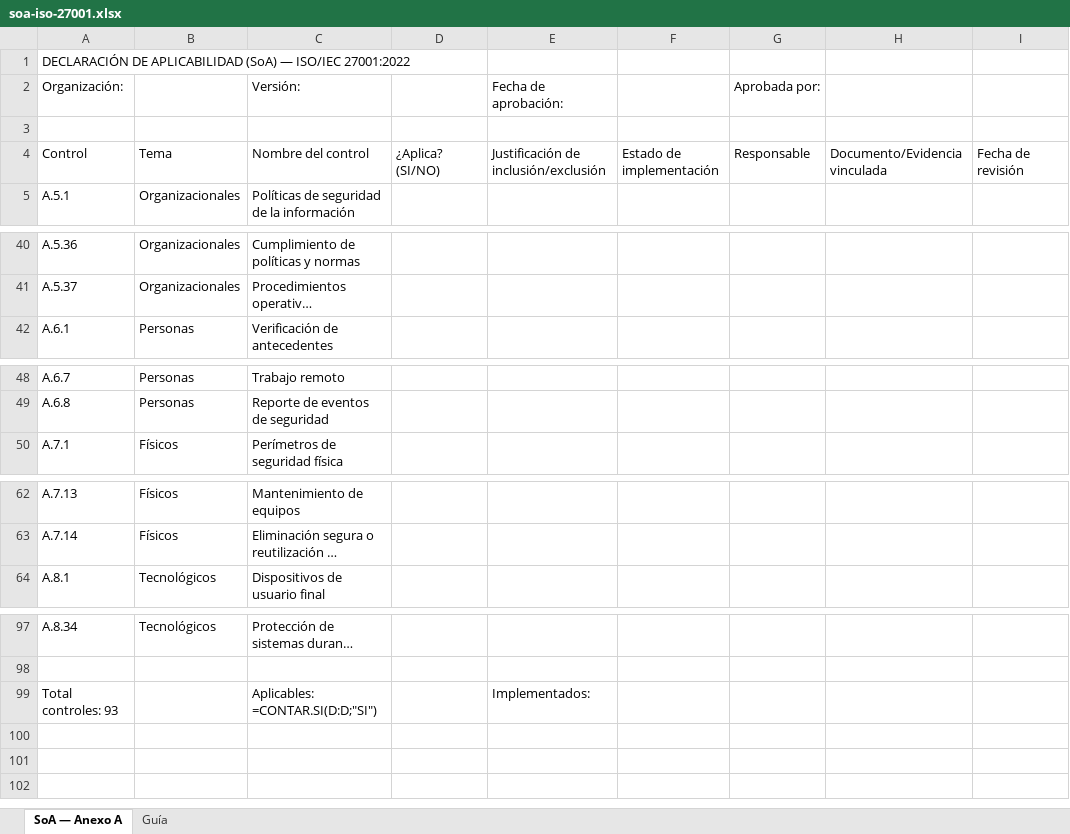
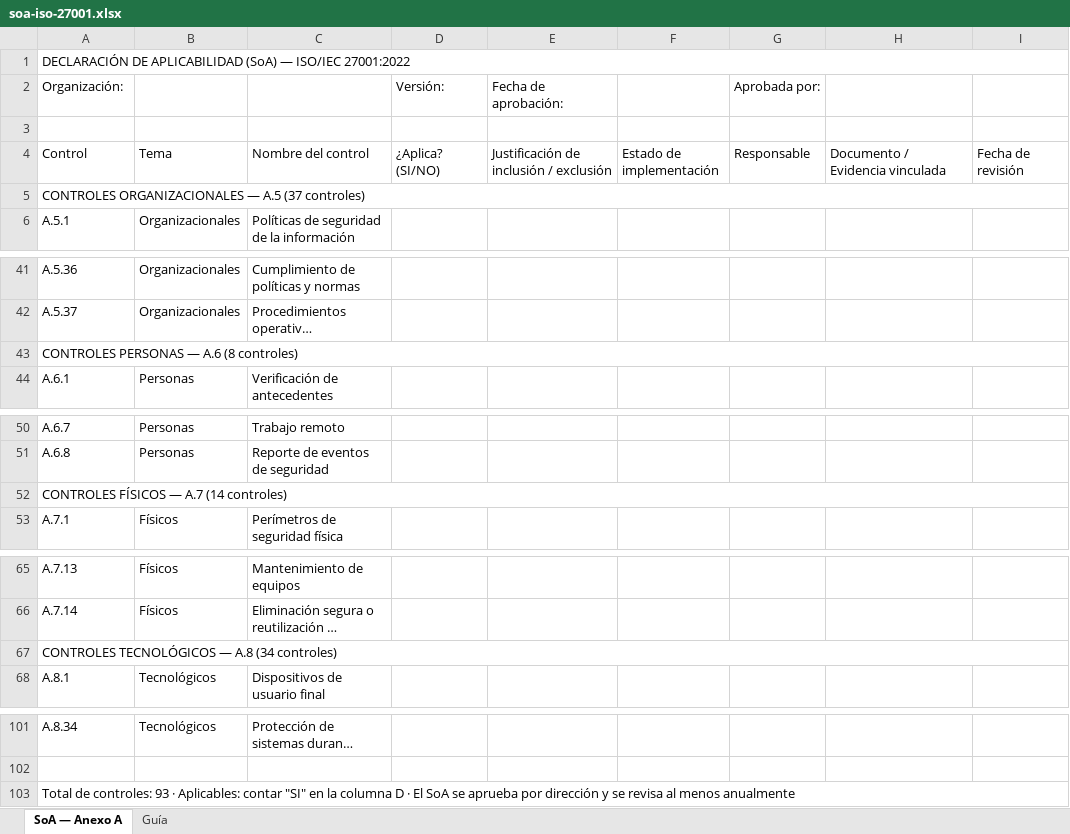
Before and after one commit to leonardoarielcastillo1984-wq/friopro, an Excel workbook: apps/web/public/descargas/soa-iso-27001.xlsx, sheet SoA — Anexo A, drawn as a sheet; only a part is shown, gaps mark what is left out; long unchanged cells end in …; values as stored, in another font and other column widths than the file's, no cell formats; removed rows and columns are numbered as before the commit, all else as after; the diff names each change by its address in the sheet, - before the commit and + after, or states it on an @@ line.

```diff
--- a/apps/web/public/descargas/soa-iso-27001.xlsx (sheet SoA — Anexo A)
+++ b/apps/web/public/descargas/soa-iso-27001.xlsx (sheet SoA — Anexo A)
+A1:I1 merged
-C2: Versión:
+C2: (empty)
-D2: (empty)
+D2: Versión:
-E4 (Fecha de aprobación:): Justificación de inclusión/exclusión
+E4 (Fecha de aprobación:): Justificación de inclusión / exclusión
-H4: Documento/Evidencia vinculada
+H4: Documento / Evidencia vinculada
+row 5: CONTROLES ORGANIZACIONALES — A.5 (37 controles)
+row 43: CONTROLES PERSONAS — A.6 (8 controles)
+row 52: CONTROLES FÍSICOS — A.7 (14 controles)
+row 67: CONTROLES TECNOLÓGICOS — A.8 (34 controles)
-row 99: Total controles: 93 |  | Aplicables: =CONTAR.SI(D:D;"SI") |  | Implementados:
+row 103: Total de controles: 93 · Aplicables: contar "SI" en la columna D · El SoA se aprueba por dirección y se revisa al menos anualmente
```
Also changed, not shown: sheet Guía, cell formats, apps/web/public/descargas/plantilla-bia.xlsx, apps/web/public/descargas/plantilla-matriz-iperc.xlsx, 1 other file.
